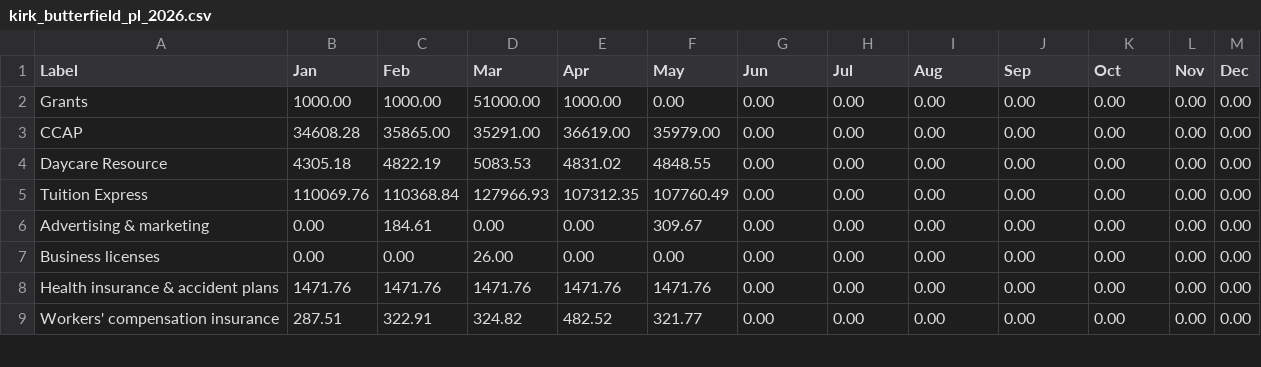
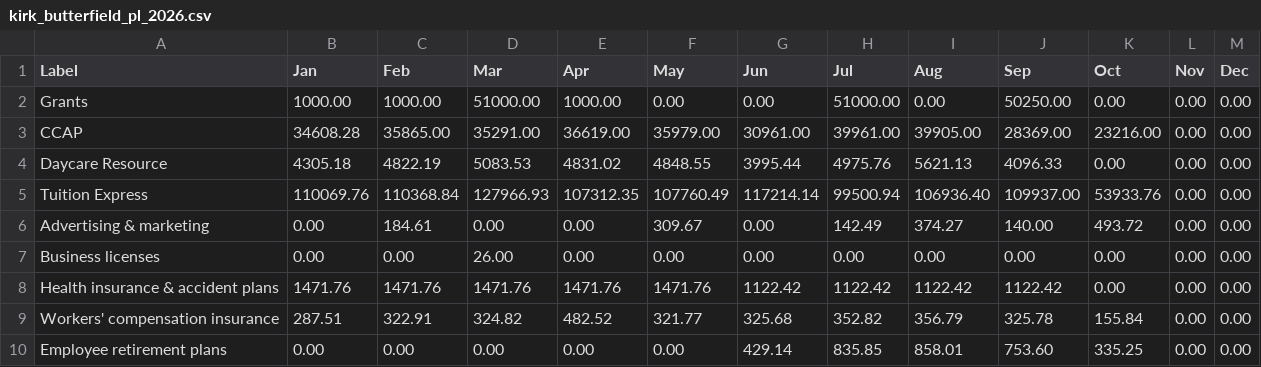
Before and after one commit to royrlingam-Konfide/Konfide-website, a CSV file: kirk_butterfield_pl_2026.csv, drawn as a sheet; only a part is shown; the diff covers the shown part only.

Commit message:
Kirk and Butterfield: add Equipment Lease line, extend P&L through October

```diff
--- a/kirk_butterfield_pl_2026.csv
+++ b/kirk_butterfield_pl_2026.csv
@@ -1,9 +1,10 @@
 Label,Jan,Feb,Mar,Apr,May,Jun,Jul,Aug,Sep,Oct,Nov,Dec
-Grants,1000.00,1000.00,51000.00,1000.00,0.00,0.00,0.00,0.00,0.00,0.00,0.00,0.00
-CCAP,34608.28,35865.00,35291.00,36619.00,35979.00,0.00,0.00,0.00,0.00,0.00,0.00,0.00
-Daycare Resource,4305.18,4822.19,5083.53,4831.02,4848.55,0.00,0.00,0.00,0.00,0.00,0.00,0.00
-Tuition Express,110069.76,110368.84,127966.93,107312.35,107760.49,0.00,0.00,0.00,0.00,0.00,0.00,0.00
-Advertising & marketing,0.00,184.61,0.00,0.00,309.67,0.00,0.00,0.00,0.00,0.00,0.00,0.00
+Grants,1000.00,1000.00,51000.00,1000.00,0.00,0.00,51000.00,0.00,50250.00,0.00,0.00,0.00
+CCAP,34608.28,35865.00,35291.00,36619.00,35979.00,30961.00,39961.00,39905.00,28369.00,23216.00,0.00,0.00
+Daycare Resource,4305.18,4822.19,5083.53,4831.02,4848.55,3995.44,4975.76,5621.13,4096.33,0.00,0.00,0.00
+Tuition Express,110069.76,110368.84,127966.93,107312.35,107760.49,117214.14,99500.94,106936.40,109937.00,53933.76,0.00,0.00
+Advertising & marketing,0.00,184.61,0.00,0.00,309.67,0.00,142.49,374.27,140.00,493.72,0.00,0.00
 Business licenses,0.00,0.00,26.00,0.00,0.00,0.00,0.00,0.00,0.00,0.00,0.00,0.00
-Health insurance & accident plans,1471.76,1471.76,1471.76,1471.76,1471.76,0.00,0.00,0.00,0.00,0.00,0.00,0.00
-Workers' compensation insurance,287.51,322.91,324.82,482.52,321.77,0.00,0.00,0.00,0.00,0.00,0.00,0.00
+Health insurance & accident plans,1471.76,1471.76,1471.76,1471.76,1471.76,1122.42,1122.42,1122.42,1122.42,0.00,0.00,0.00
+Workers' compensation insurance,287.51,322.91,324.82,482.52,321.77,325.68,352.82,356.79,325.78,155.84,0.00,0.00
+Employee retirement plans,0.00,0.00,0.00,0.00,0.00,429.14,835.85,858.01,753.60,335.25,0.00,0.00
```
Also changed, not shown: 1 added row and 116 edited cells elsewhere in this file, 1 other file.
